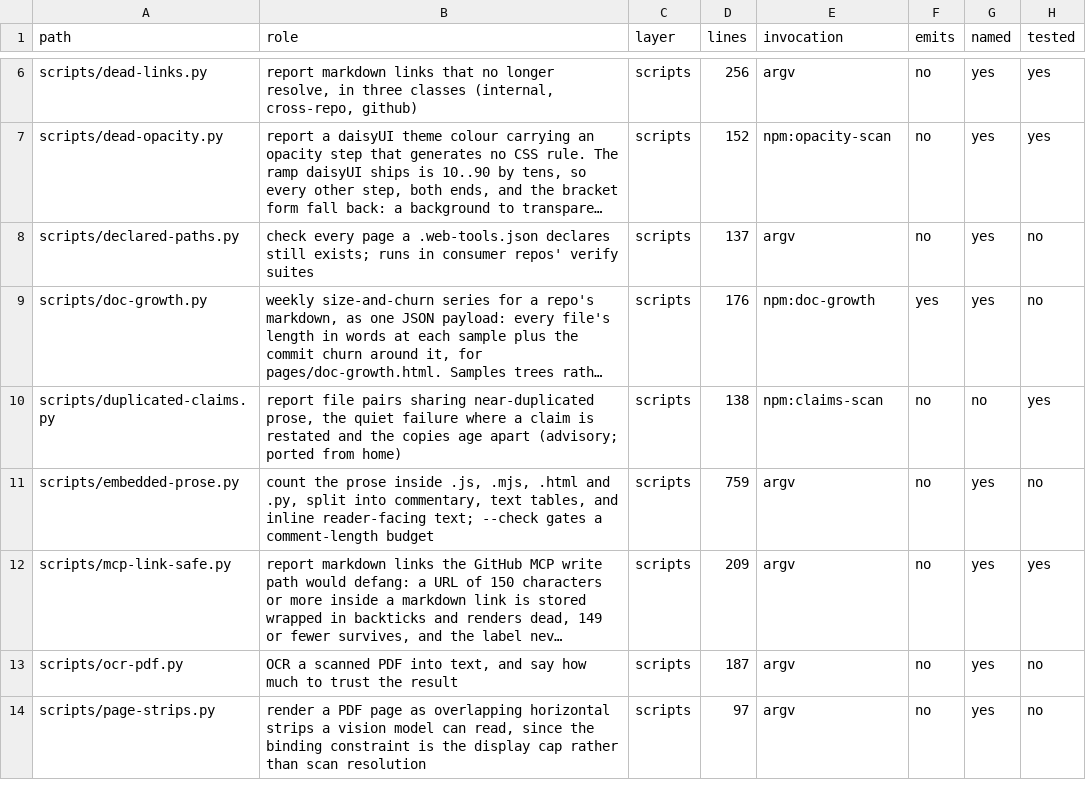
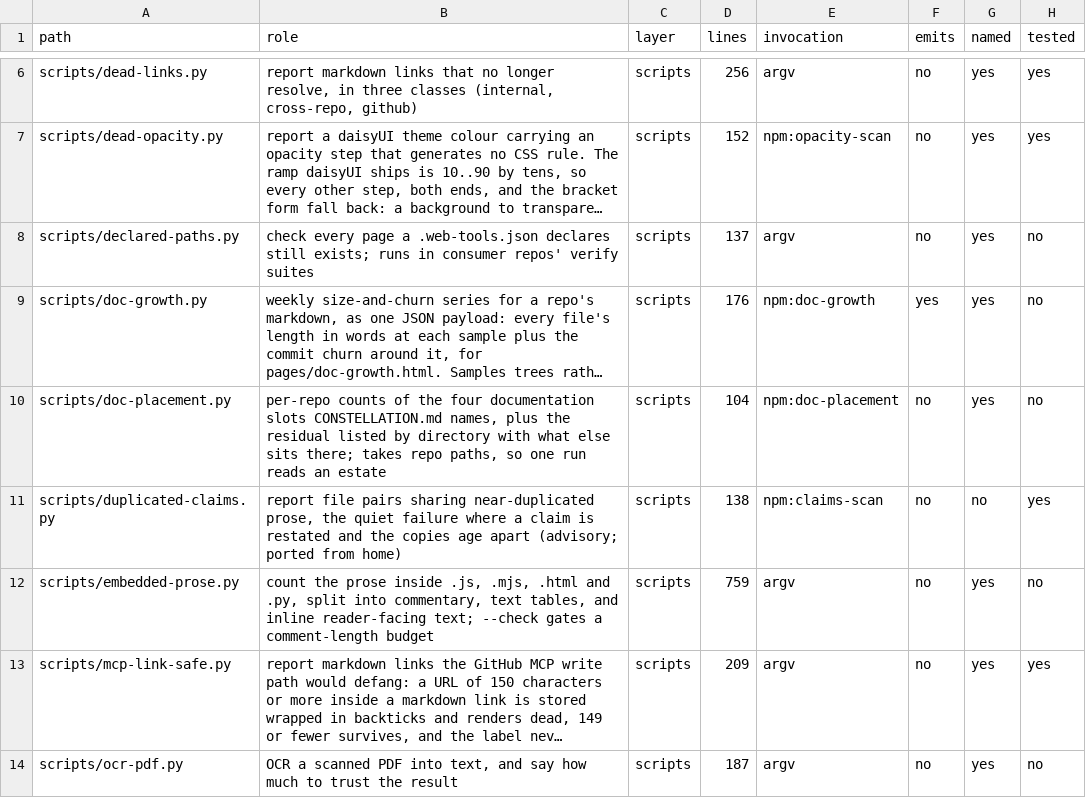
Before and after one commit to mehrlander/WebTools, a CSV file: docs/harness.csv, drawn as a sheet; only a part is shown, gaps mark what is left out; the shorter side is filled out with more unchanged rows; long unchanged cells end in …; the diff names each change by its address in the sheet, - before the commit and + after, or states it on an @@ line.

Commit message:
Map view: an Aims tab, and the four-slot rule for where documentation lives (#552)
docs/aims.json carries a mission and five goals (Traceable, Mechanical,
Attributable, Compact, Connected) plus a seven-row reading list, rendered as
the Map view's first tab with a Copy as Markdown built from the manifest
rather than the DOM. Not a registry: five goals classify nothing.

docs/CONSTELLATION.md gains principle 6. Documentation sits in a
workspace-root docs/, a folder's README, beside the files it describes, or a
repo's agent contract; anything else is a residual, a question rather than a
defect. docs/ is the default and the third slot is narrow, decided by what a
document is about rather than by what moving it would cost.
scripts/doc-placement.py counts the slots per repo and lists the residual by
directory with what else sits there.

The rule went to CONVENTIONS.md first and could not stay: 1,159 bytes there
took the session-start injection two rungs down to PARTIAL LOAD. The per-file
word ceilings express none of that, so injected-docs.test.mjs now names the
delivery test that does and says to re-measure rather than trust its figures.

```diff
--- a/docs/harness.csv
+++ b/docs/harness.csv
+row 10: scripts/doc-placement.py | per-repo counts of the four documentation slots CONSTELLATION.md names, plus the residual listed by directory with what else sits there; takes repo paths, so one run reads an estate | scripts | 104 | npm:doc-placement | no | yes | no
```
Also changed, not shown: docs/app-routes.csv, docs/docs.csv, 17 other files.
